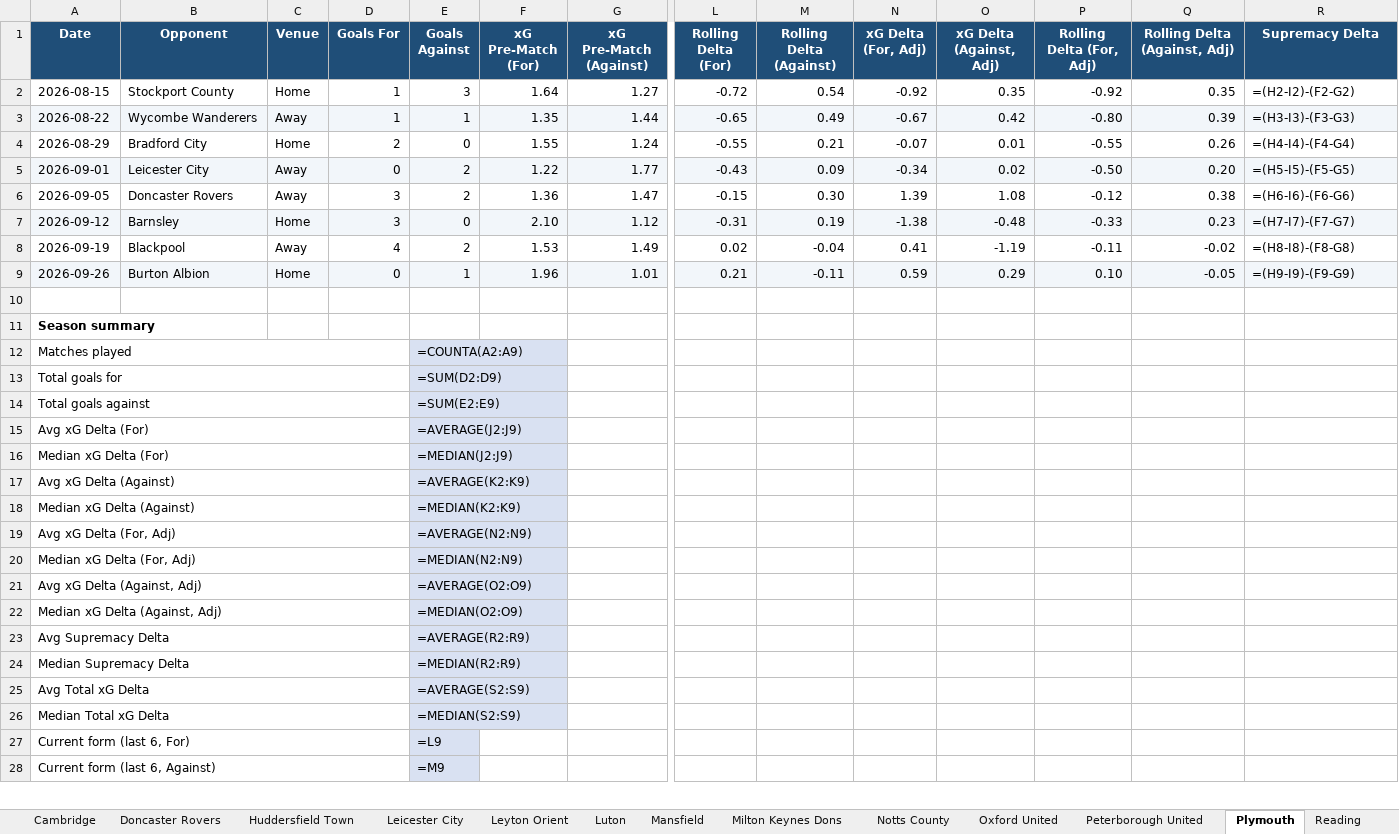
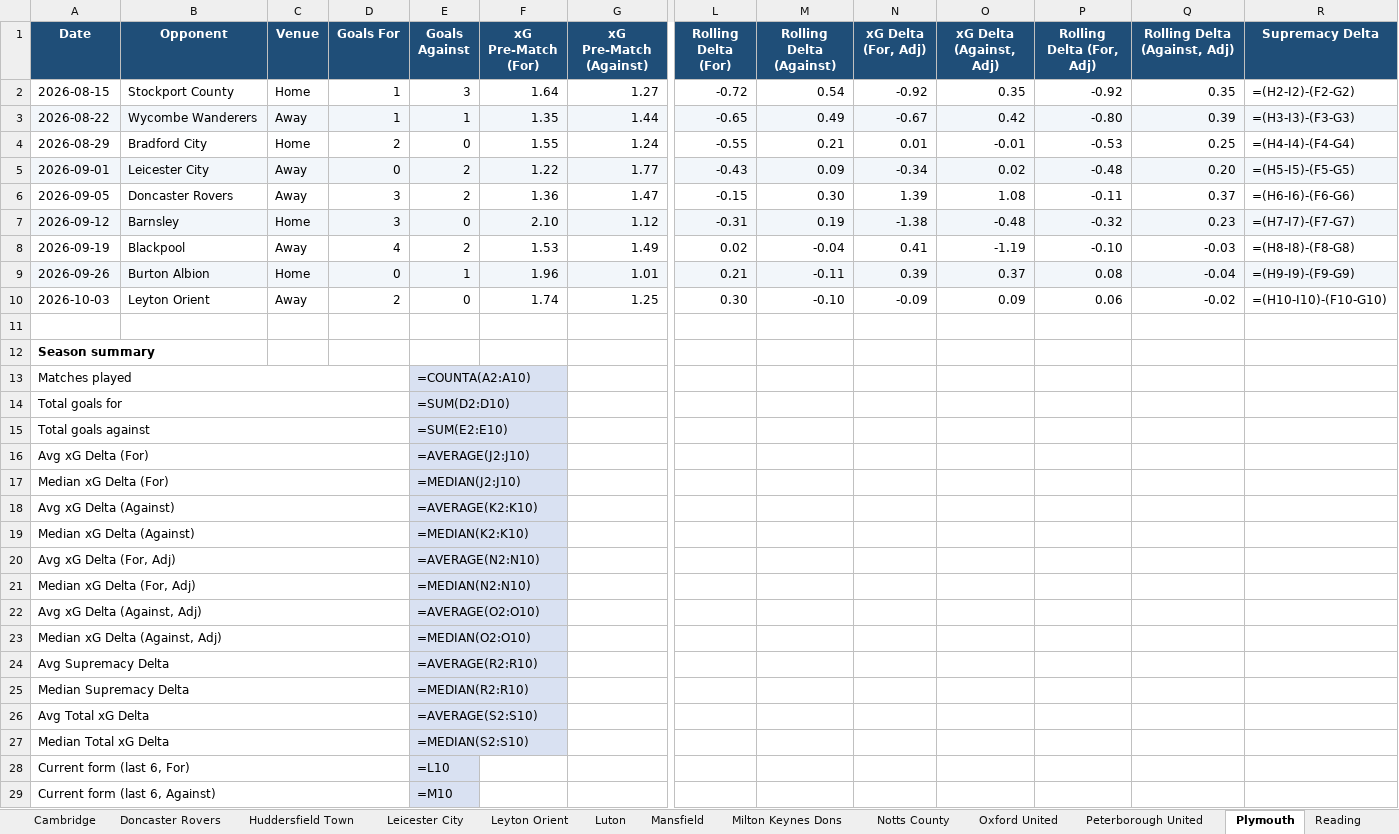
Before and after one commit to boylealert0209/efl-xg-model, an Excel workbook: data/league-one_xg_report.xlsx, sheet Plymouth, drawn as a sheet; only a part is shown, gaps mark what is left out; values as stored, in another font and other column widths than the file's, no borders; formulas without a stored value are shown as written; conditional formats not drawn; addresses are those after the commit; rows hold the shown columns only; the diff covers the shown part only; the diff names each change by its address in the sheet, - before the commit and + after, or states it on an @@ line.

```diff
--- a/data/league-one_xg_report.xlsx (sheet Plymouth)
+++ b/data/league-one_xg_report.xlsx (sheet Plymouth)
-N4 (xG Delta (For, Adj)): -0.07
+N4 (xG Delta (For, Adj)): 0.01
-O4 (xG Delta (Against, Adj)): 0.01
+O4 (xG Delta (Against, Adj)): -0.01
-P4 (Rolling Delta (For, Adj)): -0.55
+P4 (Rolling Delta (For, Adj)): -0.53
-Q4 (Rolling Delta (Against, Adj)): 0.26
+Q4 (Rolling Delta (Against, Adj)): 0.25
-P5 (Rolling Delta (For, Adj)): -0.50
+P5 (Rolling Delta (For, Adj)): -0.48
-P6 (Rolling Delta (For, Adj)): -0.12
+P6 (Rolling Delta (For, Adj)): -0.11
-Q6 (Rolling Delta (Against, Adj)): 0.38
+Q6 (Rolling Delta (Against, Adj)): 0.37
-P7 (Rolling Delta (For, Adj)): -0.33
+P7 (Rolling Delta (For, Adj)): -0.32
-P8 (Rolling Delta (For, Adj)): -0.11
+P8 (Rolling Delta (For, Adj)): -0.10
-Q8 (Rolling Delta (Against, Adj)): -0.02
+Q8 (Rolling Delta (Against, Adj)): -0.03
-N9 (xG Delta (For, Adj)): 0.59
+N9 (xG Delta (For, Adj)): 0.39
-O9 (xG Delta (Against, Adj)): 0.29
+O9 (xG Delta (Against, Adj)): 0.37
-P9 (Rolling Delta (For, Adj)): 0.10
+P9 (Rolling Delta (For, Adj)): 0.08
-Q9 (Rolling Delta (Against, Adj)): -0.05
+Q9 (Rolling Delta (Against, Adj)): -0.04
+row 10: 2026-10-03 | Leyton Orient | Away | 2 | 0 | 1.74 | 1.25 | 0.30 | -0.10 | -0.09 | 0.09 | 0.06 | -0.02 | =(H10-I10)-(F10-G10)
-E13 (Goals Against): =COUNTA(A2:A9)
+E13 (Goals Against): =COUNTA(A2:A10)
-E14 (Goals Against): =SUM(D2:D9)
+E14 (Goals Against): =SUM(D2:D10)
-E15 (Goals Against): =SUM(E2:E9)
+E15 (Goals Against): =SUM(E2:E10)
-E16 (Goals Against): =AVERAGE(J2:J9)
+E16 (Goals Against): =AVERAGE(J2:J10)
-E17 (Goals Against): =MEDIAN(J2:J9)
+E17 (Goals Against): =MEDIAN(J2:J10)
-E18 (Goals Against): =AVERAGE(K2:K9)
+E18 (Goals Against): =AVERAGE(K2:K10)
-E19 (Goals Against): =MEDIAN(K2:K9)
+E19 (Goals Against): =MEDIAN(K2:K10)
-E20 (Goals Against): =AVERAGE(N2:N9)
+E20 (Goals Against): =AVERAGE(N2:N10)
-E21 (Goals Against): =MEDIAN(N2:N9)
+E21 (Goals Against): =MEDIAN(N2:N10)
-E22 (Goals Against): =AVERAGE(O2:O9)
+E22 (Goals Against): =AVERAGE(O2:O10)
-E23 (Goals Against): =MEDIAN(O2:O9)
+E23 (Goals Against): =MEDIAN(O2:O10)
-E24 (Goals Against): =AVERAGE(R2:R9)
+E24 (Goals Against): =AVERAGE(R2:R10)
-E25 (Goals Against): =MEDIAN(R2:R9)
+E25 (Goals Against): =MEDIAN(R2:R10)
-E26 (Goals Against): =AVERAGE(S2:S9)
+E26 (Goals Against): =AVERAGE(S2:S10)
-E27 (Goals Against): =MEDIAN(S2:S9)
+E27 (Goals Against): =MEDIAN(S2:S10)
-E28 (Goals Against): =L9
+E28 (Goals Against): =L10
-E29 (Goals Against): =M9
+E29 (Goals Against): =M10
```
Also changed, not shown: 17 edited cells elsewhere in this sheet, sheet League Table, sheet Match Log, sheet Home & Away Splits, sheet Overview, sheet Supremacy Delta, sheet Upcoming Fixtures, 29 more sheets, 6 other files.
